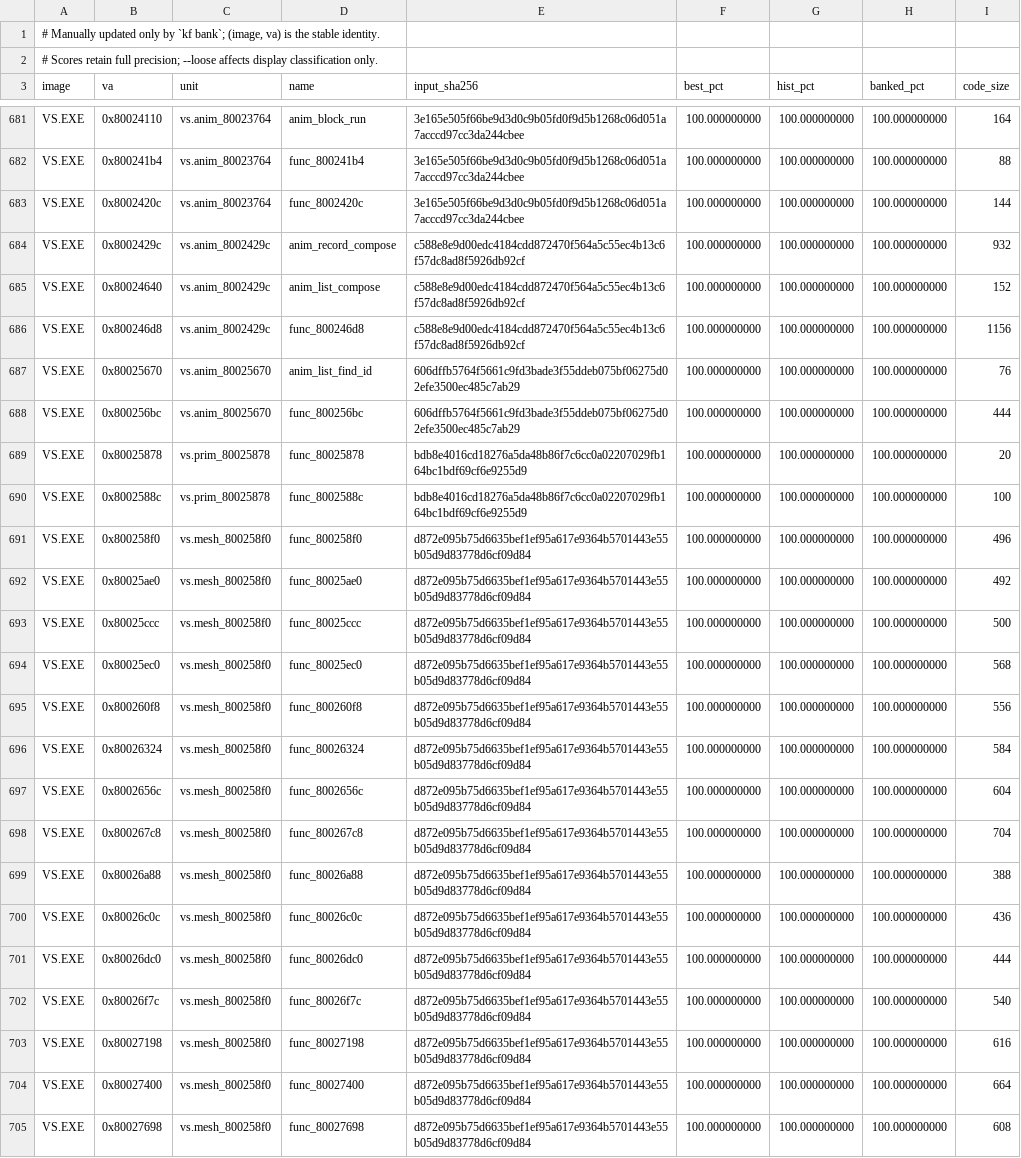
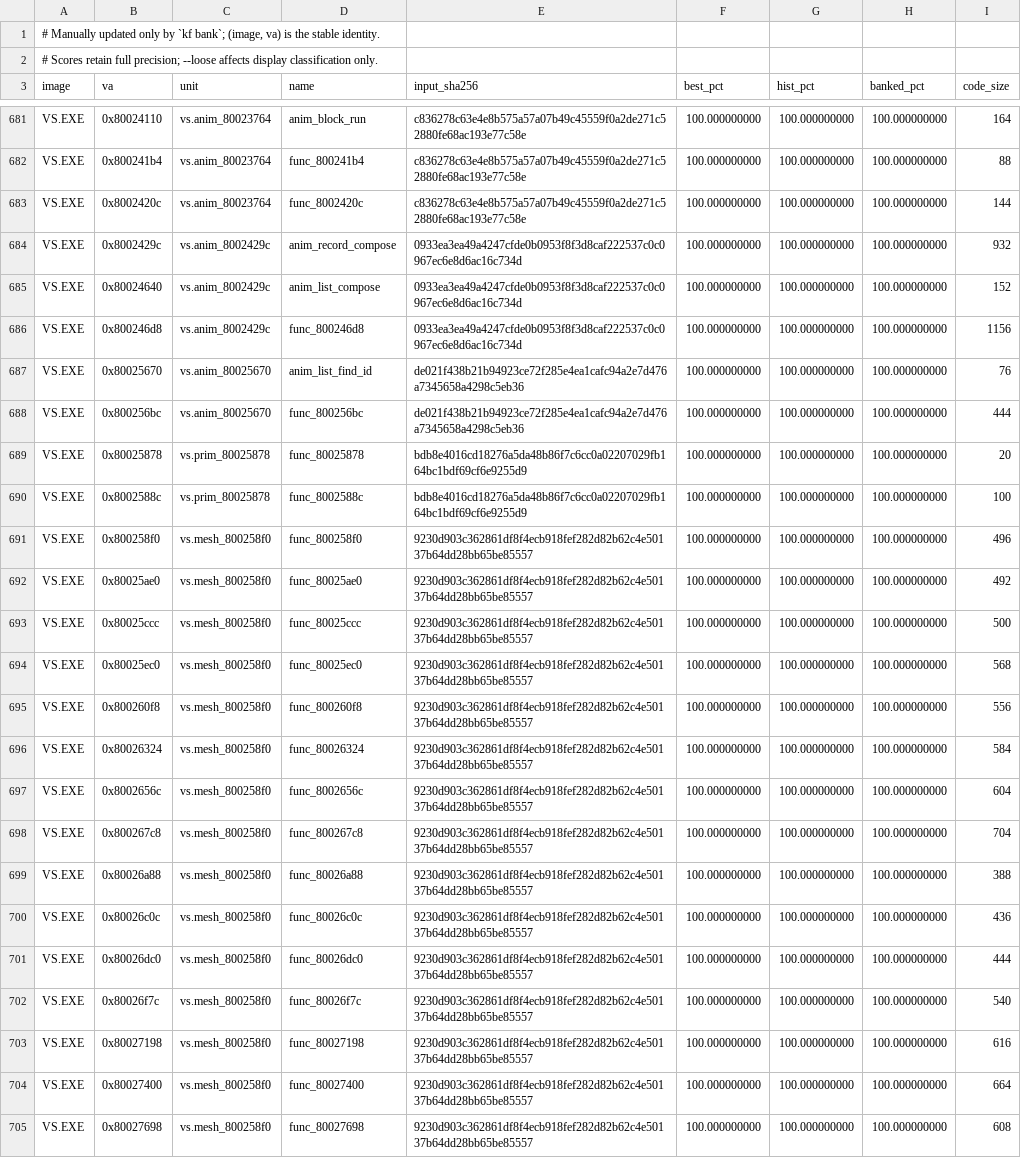
Before and after one commit to Voicedrew11/shadow-tower-decomp, a TSV file: config/match_baseline.tsv, drawn as a sheet; only a part is shown, gaps mark what is left out; the diff covers the shown part only; the diff names each change by its address in the sheet, - before the commit and + after, or states it on an @@ line.

```diff
--- a/config/match_baseline.tsv
+++ b/config/match_baseline.tsv
-E681:E683 (input_sha256): 3e165e505f66be9d3d0c9b05fd0f9d5b1268c06d051a7acccd97cc3da244cbee
+E681:E683 (input_sha256): c836278c63e4e8b575a57a07b49c45559f0a2de271c52880fe68ac193e77c58e
-E684:E686 (input_sha256): c588e8e9d00edc4184cdd872470f564a5c55ec4b13c6f57dc8ad8f5926db92cf
+E684:E686 (input_sha256): 0933ea3ea49a4247cfde0b0953f8f3d8caf222537c0c0967ec6e8d6ac16c734d
-E687:E688 (input_sha256): 606dffb5764f5661c9fd3bade3f55ddeb075bf06275d02efe3500ec485c7ab29
+E687:E688 (input_sha256): de021f438b21b94923ce72f285e4ea1cafc94a2e7d476a7345658a4298c5eb36
-E691:E705 (input_sha256): d872e095b75d6635bef1ef95a617e9364b5701443e55b05d9d83778d6cf09d84
+E691:E705 (input_sha256): 9230d903c362861df8f4ecb918fef282d82b62c4e50137b64dd28bb65be85557
```
Also changed, not shown: 133 edited cells elsewhere in this file, 1 other file.
